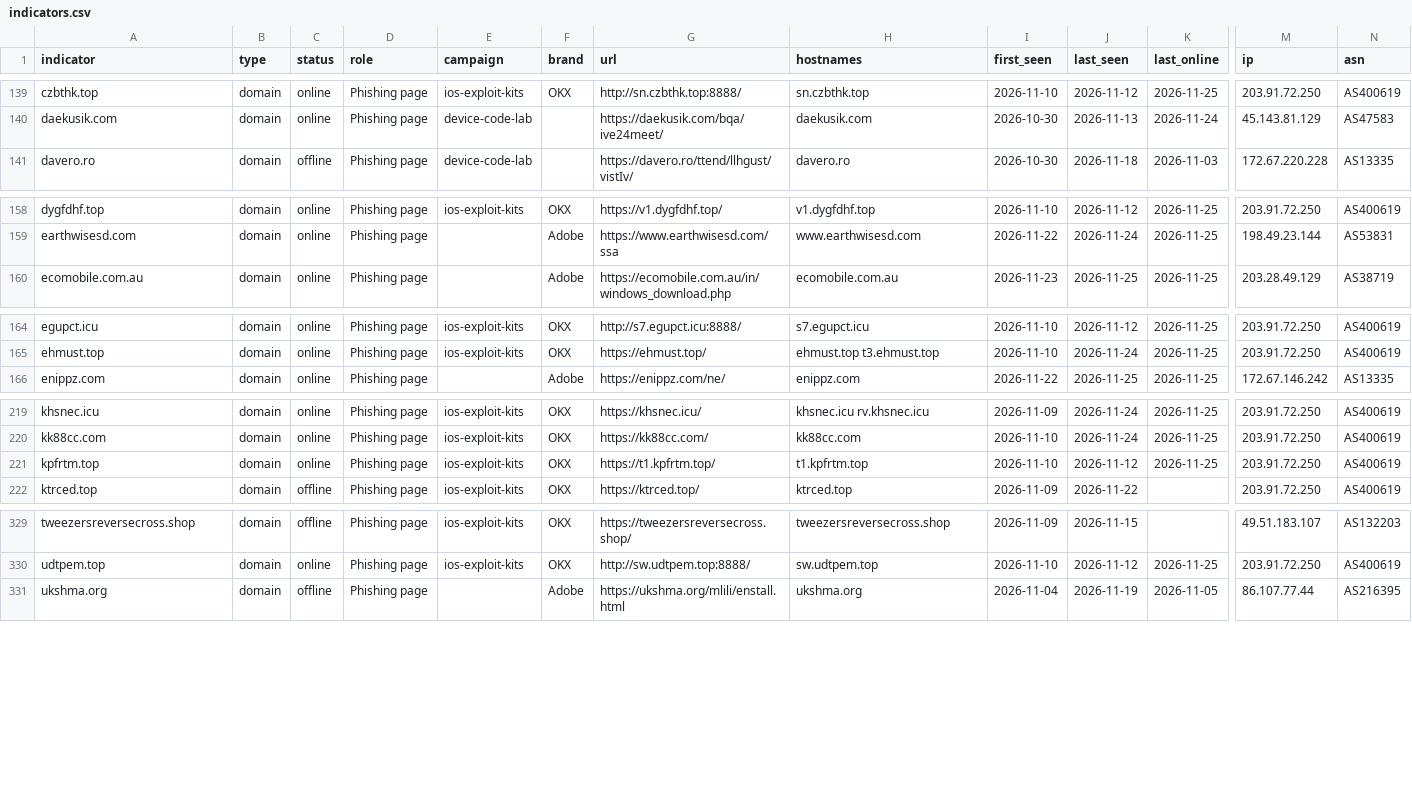
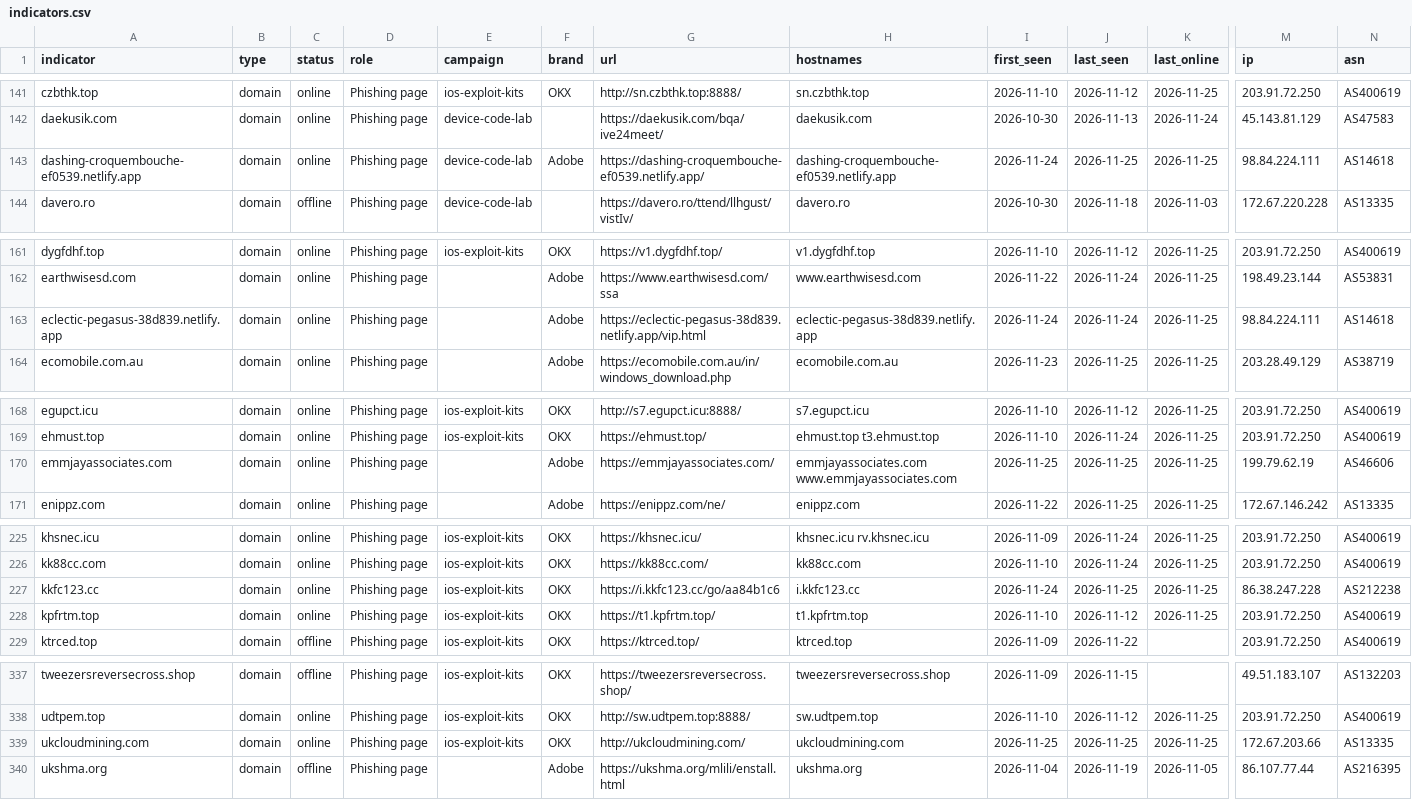
Before and after one commit to newtonpaul-hunting/Phish_Sight_IOCs, a CSV file: malware/indicators.csv, drawn as a sheet; only a part is shown, gaps mark what is left out; rows hold the shown columns only; the diff covers the shown part only; the diff names each change by its address in the sheet, - before the commit and + after, or states it on an @@ line.

Commit message:
Update IOCs (12,217 indicators, 282 payloads)

```diff
--- a/malware/indicators.csv
+++ b/malware/indicators.csv
+row 143: dashing-croquembouche-ef0539.netlify.app | domain | online | Phishing page | device-code-lab | Adobe | https://dashing-croquembouche-ef0539.netlify.app/ | dashing-croquembouche-ef0539.netlify.app | 2026-11-24 | 2026-11-25 | 2026-11-25 | 98.84.224.111 | AS14618
+row 163: eclectic-pegasus-38d839.netlify.app | domain | online | Phishing page |  | Adobe | https://eclectic-pegasus-38d839.netlify.app/vip.html | eclectic-pegasus-38d839.netlify.app | 2026-11-24 | 2026-11-24 | 2026-11-25 | 98.84.224.111 | AS14618
+row 170: emmjayassociates.com | domain | online | Phishing page |  | Adobe | https://emmjayassociates.com/ | emmjayassociates.com www.emmjayassociates.com | 2026-11-25 | 2026-11-25 | 2026-11-25 | 199.79.62.19 | AS46606
+row 227: kkfc123.cc | domain | online | Phishing page | ios-exploit-kits | OKX | https://i.kkfc123.cc/go/aa84b1c6 | i.kkfc123.cc | 2026-11-24 | 2026-11-25 | 2026-11-25 | 86.38.247.228 | AS212238
+row 339: ukcloudmining.com | domain | online | Phishing page | ios-exploit-kits | OKX | http://ukcloudmining.com/ | ukcloudmining.com | 2026-11-25 | 2026-11-25 | 2026-11-25 | 172.67.203.66 | AS13335
```
Also changed, not shown: 4 added rows elsewhere in this file, credential-phishing/indicators.csv, device-code-phishing/indicators.csv, 29 other files.
